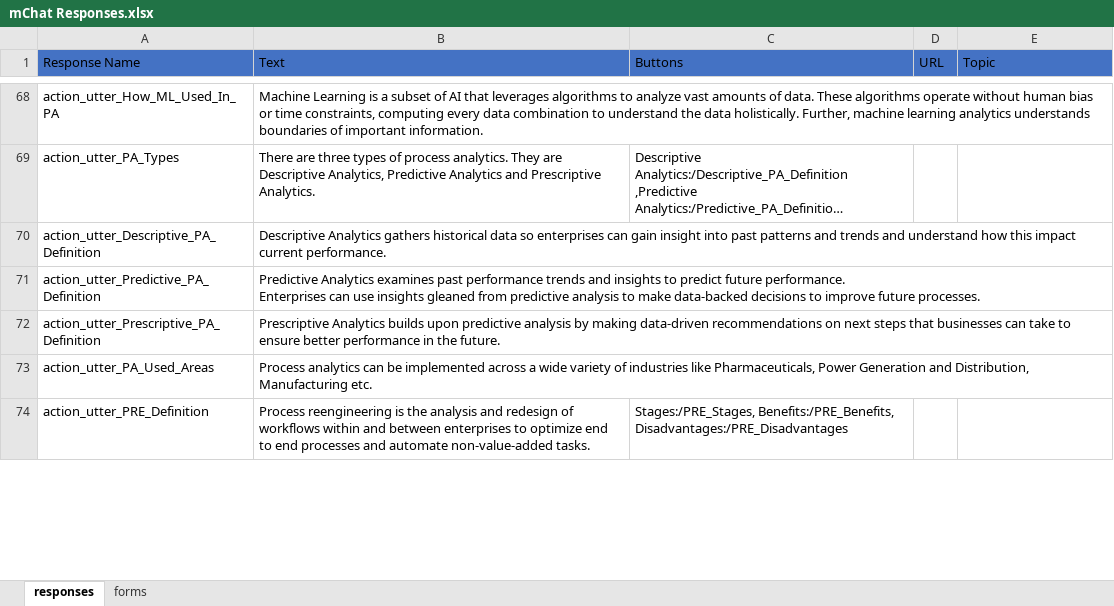
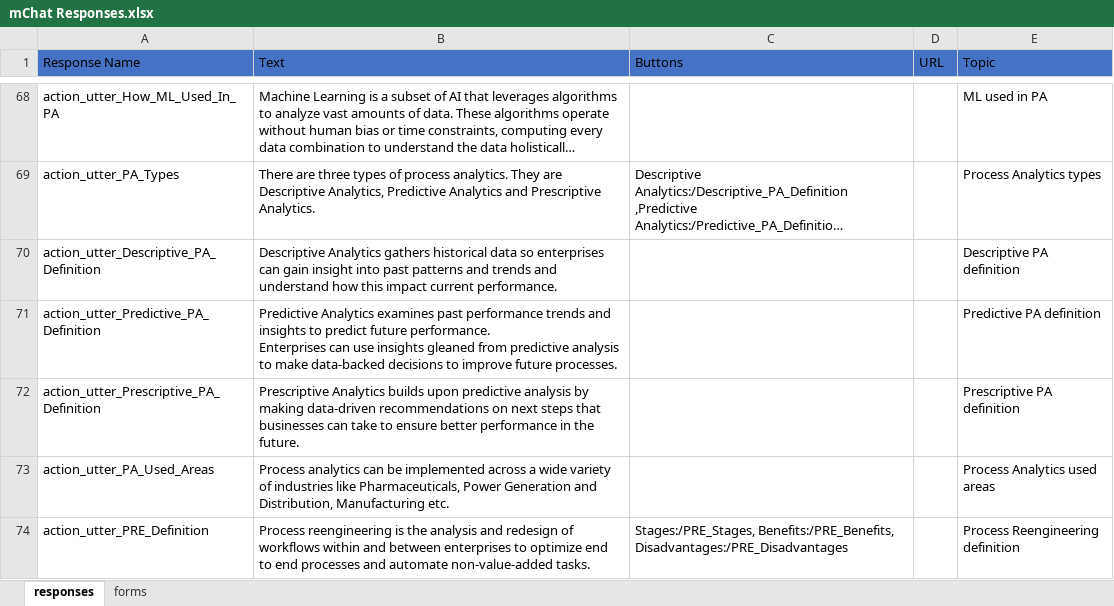
Before and after one commit to My-Rasa-Chatbots/chatbotExample-Rasa, an Excel workbook: ResponsesData/mChat Responses.xlsx, sheet responses, drawn as a sheet; only a part is shown, gaps mark what is left out; long unchanged cells end in …; values as stored, in another font and other column widths than the file's, no borders; the diff covers the shown part only; the diff names each change by its address in the sheet, - before the commit and + after, or states it on an @@ line.

```diff
--- a/ResponsesData/mChat Responses.xlsx (sheet responses)
+++ b/ResponsesData/mChat Responses.xlsx (sheet responses)
-E68 (Topic): (empty)
+E68 (Topic): ML used in PA
-E69 (Topic): (empty)
+E69 (Topic): Process Analytics types
-E70 (Topic): (empty)
+E70 (Topic): Descriptive PA definition
-E71 (Topic): (empty)
+E71 (Topic): Predictive PA definition
-E72 (Topic): (empty)
+E72 (Topic): Prescriptive PA definition
-E73 (Topic): (empty)
+E73 (Topic): Process Analytics used areas
-E74 (Topic): (empty)
+E74 (Topic): Process Reengineering definition
```
Also changed, not shown: 35 edited cells elsewhere in this sheet, 1 other file.
